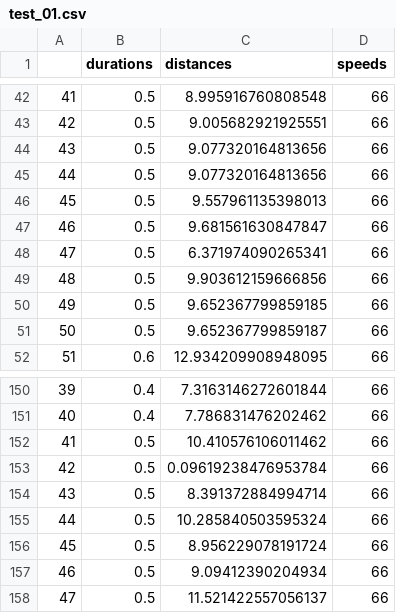
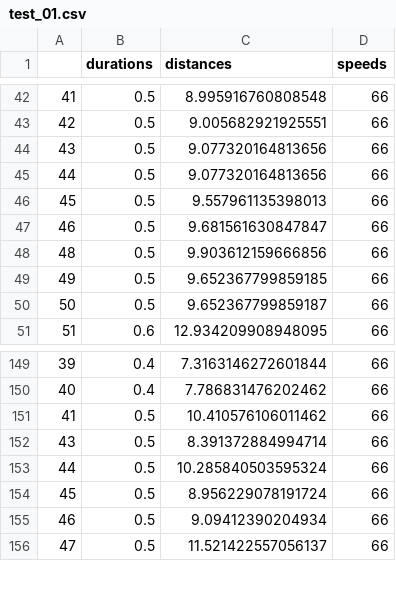
Before and after one commit to purdue-arc/sphero-swarm, a CSV file: distance_mapping/distance_mapping_test_data/test_01.csv, drawn as a sheet; only a part is shown, gaps mark what is left out; the diff covers the shown part only.

```diff
--- a/distance_mapping/distance_mapping_test_data/test_01.csv
+++ b/distance_mapping/distance_mapping_test_data/test_01.csv
@@ -47,3 +47,2 @@
 46,0.5,9.681561630847847,66
-47,0.5,6.371974090265341,66
 48,0.5,9.903612159666856,66
@@ -152,3 +151,2 @@
 41,0.5,10.410576106011462,66
-42,0.5,0.09619238476953784,66
 43,0.5,8.391372884994714,66
```
Also changed, not shown: 30 added rows elsewhere in this file, 2 other files.
